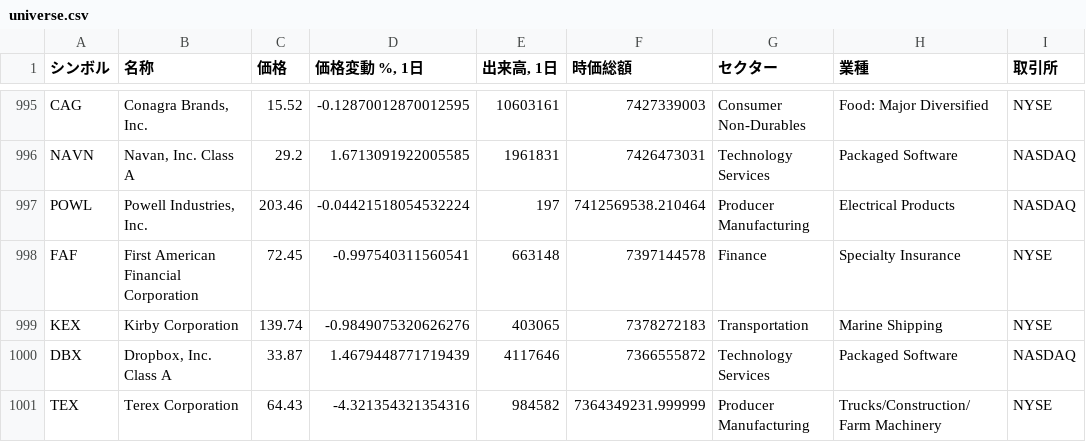
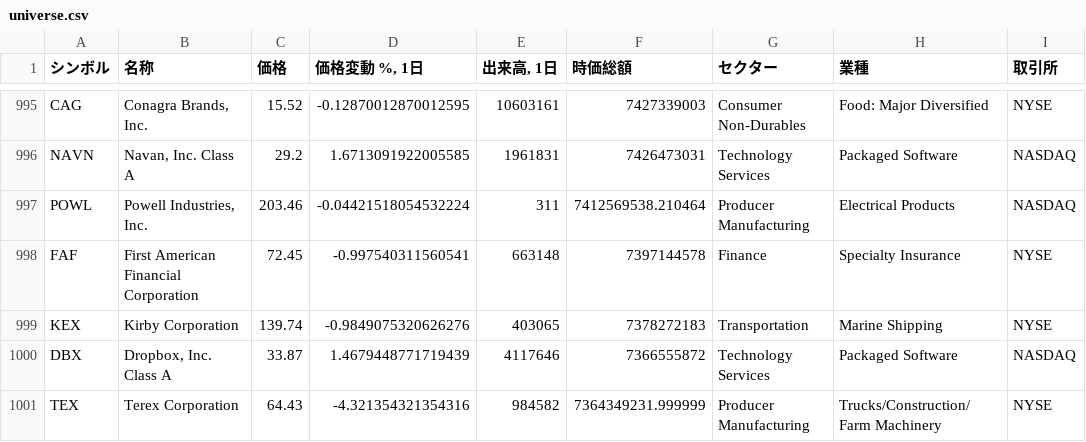
Before and after one commit to thanzo12wizu-stack/v38-watchlist, a CSV file: universe.csv, drawn as a sheet; only a part is shown, gaps mark what is left out; the diff covers the shown part only; the diff names each change by its address in the sheet, - before the commit and + after, or states it on an @@ line.

```diff
--- a/universe.csv
+++ b/universe.csv
-E997 (出来高, 1日): 197
+E997 (出来高, 1日): 311
```
Also changed, not shown: 1 moved row and 4 edited cells elsewhere in this file, daily_log.csv, 2 other files.
